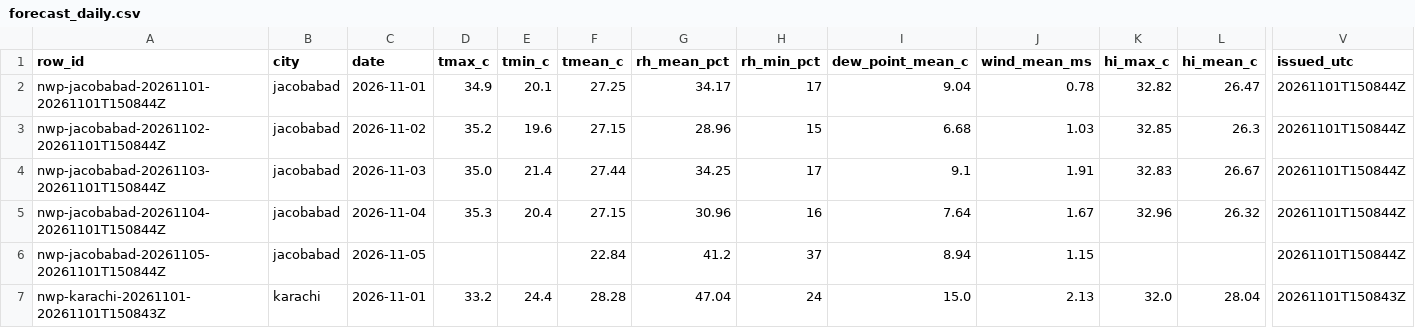
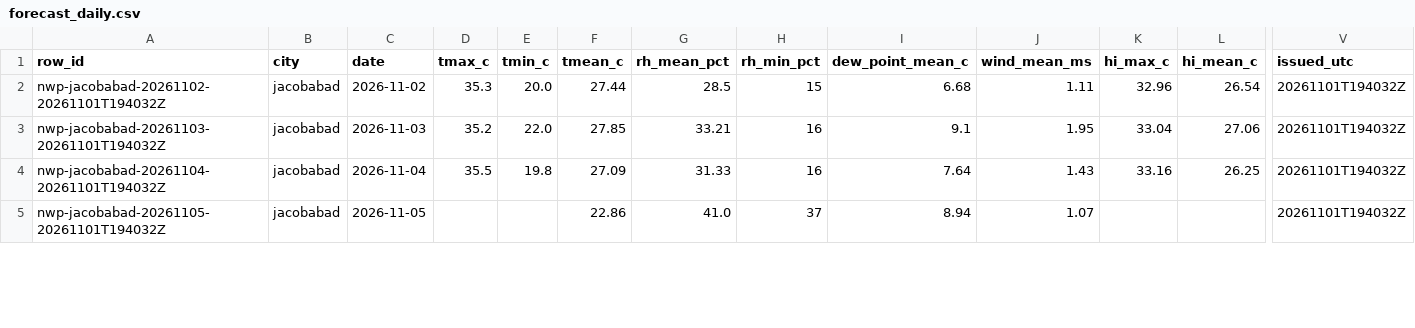
Before and after one commit to laiba2526/heatshield-pakistan, a CSV file: data/gold/forecast_daily.csv, drawn as a sheet; only a part is shown, gaps mark what is left out; removed rows and columns are numbered as before the commit, all else as after; rows hold the shown columns only; the diff covers the shown part only; the diff names each change by its address in the sheet, - before the commit and + after, or states it on an @@ line.

```diff
--- a/data/gold/forecast_daily.csv
+++ b/data/gold/forecast_daily.csv
-row 2: nwp-jacobabad-20261101-20261101T150844Z | jacobabad | 2026-11-01 | 34.9 | 20.1 | 27.25 | 34.17 | 17 | 9.04 | 0.78 | 32.82 | 26.47 | 20261101T150844Z
-A2 (row_id): nwp-jacobabad-20261102-20261101T150844Z
+A2 (row_id): nwp-jacobabad-20261102-20261101T194032Z
-D2 (tmax_c): 35.2
+D2 (tmax_c): 35.3
-E2 (tmin_c): 19.6
+E2 (tmin_c): 20.0
-F2 (tmean_c): 27.15
+F2 (tmean_c): 27.44
-G2 (rh_mean_pct): 28.96
+G2 (rh_mean_pct): 28.5
-J2 (wind_mean_ms): 1.03
+J2 (wind_mean_ms): 1.11
-K2 (hi_max_c): 32.85
+K2 (hi_max_c): 32.96
-L2 (hi_mean_c): 26.3
+L2 (hi_mean_c): 26.54
-V2:V5 (issued_utc): 20261101T150844Z
+V2:V5 (issued_utc): 20261101T194032Z
-A3 (row_id): nwp-jacobabad-20261103-20261101T150844Z
+A3 (row_id): nwp-jacobabad-20261103-20261101T194032Z
-D3 (tmax_c): 35.0
+D3 (tmax_c): 35.2
-E3 (tmin_c): 21.4
+E3 (tmin_c): 22.0
-F3 (tmean_c): 27.44
+F3 (tmean_c): 27.85
-G3 (rh_mean_pct): 34.25
+G3 (rh_mean_pct): 33.21
-H3 (rh_min_pct): 17
+H3 (rh_min_pct): 16
-J3 (wind_mean_ms): 1.91
+J3 (wind_mean_ms): 1.95
-K3 (hi_max_c): 32.83
+K3 (hi_max_c): 33.04
-L3 (hi_mean_c): 26.67
+L3 (hi_mean_c): 27.06
-A4 (row_id): nwp-jacobabad-20261104-20261101T150844Z
+A4 (row_id): nwp-jacobabad-20261104-20261101T194032Z
-D4 (tmax_c): 35.3
+D4 (tmax_c): 35.5
-E4 (tmin_c): 20.4
+E4 (tmin_c): 19.8
-F4 (tmean_c): 27.15
+F4 (tmean_c): 27.09
-G4 (rh_mean_pct): 30.96
+G4 (rh_mean_pct): 31.33
-J4 (wind_mean_ms): 1.67
+J4 (wind_mean_ms): 1.43
-K4 (hi_max_c): 32.96
+K4 (hi_max_c): 33.16
-L4 (hi_mean_c): 26.32
+L4 (hi_mean_c): 26.25
-A5 (row_id): nwp-jacobabad-20261105-20261101T150844Z
+A5 (row_id): nwp-jacobabad-20261105-20261101T194032Z
-F5 (tmean_c): 22.84
+F5 (tmean_c): 22.86
-G5 (rh_mean_pct): 41.2
+G5 (rh_mean_pct): 41.0
-J5 (wind_mean_ms): 1.15
+J5 (wind_mean_ms): 1.07
-row 7: nwp-karachi-20261101-20261101T150843Z | karachi | 2026-11-01 | 33.2 | 24.4 | 28.28 | 47.04 | 24 | 15.0 | 2.13 | 32.0 | 28.04 | 20261101T150843Z
```
Also changed, not shown: 1 removed row and 70 edited cells elsewhere in this file, data/gold/heat_daily.csv, data/gold/predictions.csv, 11 other files.
